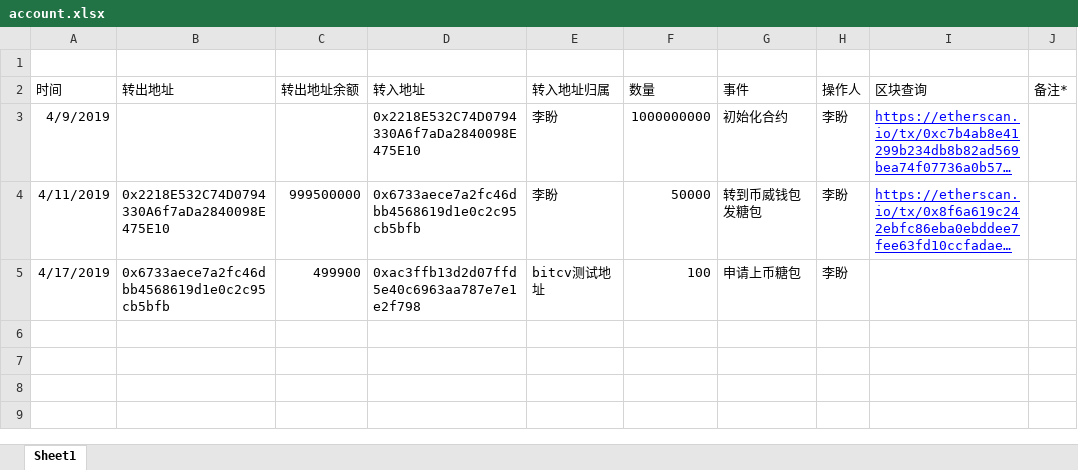
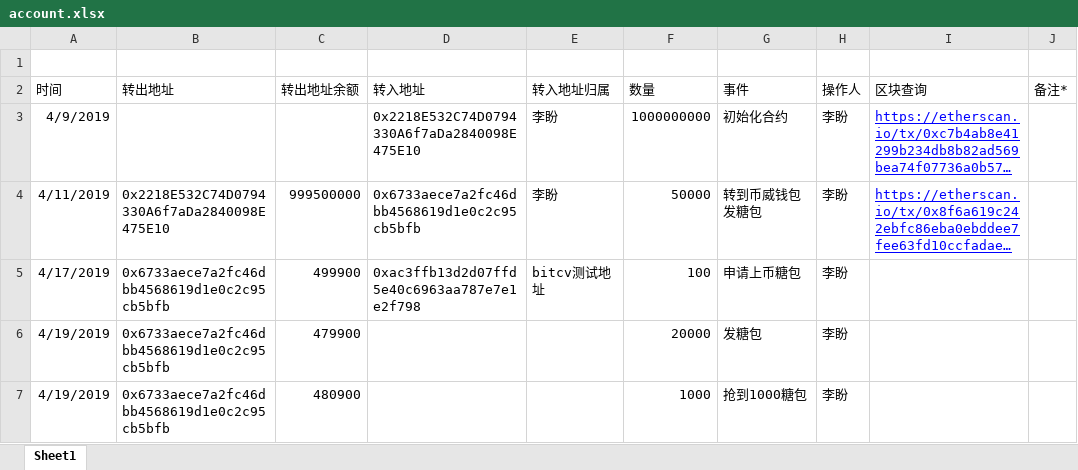
Before and after one commit to lipangit/JZT, an Excel workbook: account.xlsx, sheet Sheet1, drawn as a sheet; long unchanged cells end in …; values as stored, in another font and other column widths than the file's, no borders; the diff names each change by its address in the sheet, - before the commit and + after, or states it on an @@ line.

Commit message:
测试糖包

```diff
--- a/account.xlsx (sheet Sheet1)
+++ b/account.xlsx (sheet Sheet1)
+row 6: 4/19/2019 | 0x6733aece7a2fc46dbb4568619d1e0c2c95cb5bfb | 479900 |  |  | 20000 | 发糖包 | 李盼
+row 7: 4/19/2019 | 0x6733aece7a2fc46dbb4568619d1e0c2c95cb5bfb | 480900 |  |  | 1000 | 抢到1000糖包 | 李盼
```
